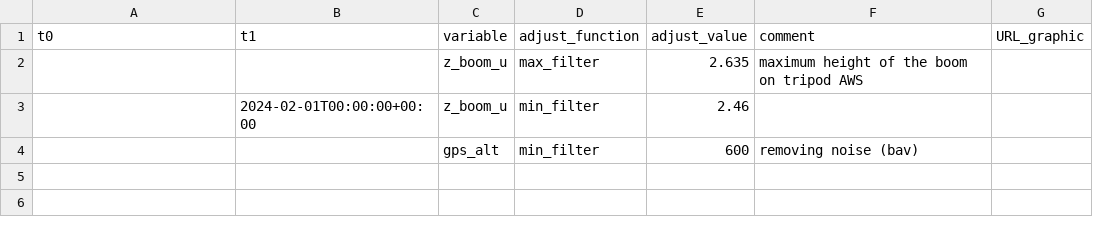
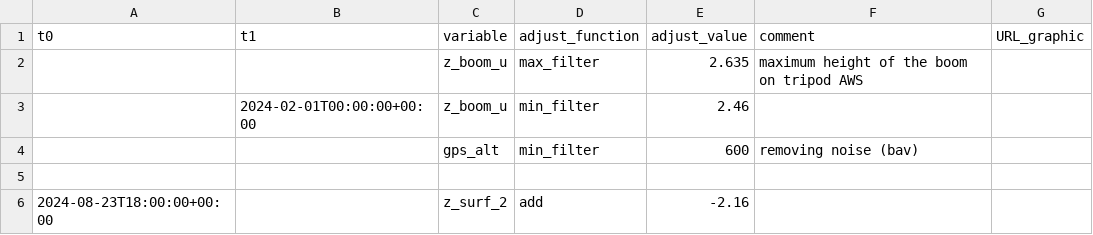
Before and after one commit to GEUS-Glaciology-and-Climate/PROMICE-AWS-data-issues, a CSV file: adjustments/KAN_Lv3.csv, drawn as a sheet.

Commit message:
post fieldwork adjustments KAN_Lv3

```diff
--- a/adjustments/KAN_Lv3.csv
+++ b/adjustments/KAN_Lv3.csv
@@ -4 +4,3 @@ t0,t1,variable,adjust_function,adjust_value,comment,URL_graphic
 ,,gps_alt,min_filter,600, removing noise (bav),
+
+2024-08-23T18:00:00+00:00,,z_surf_2,add,-2.16, ,
```
Also changed, not shown: 1 other file.
